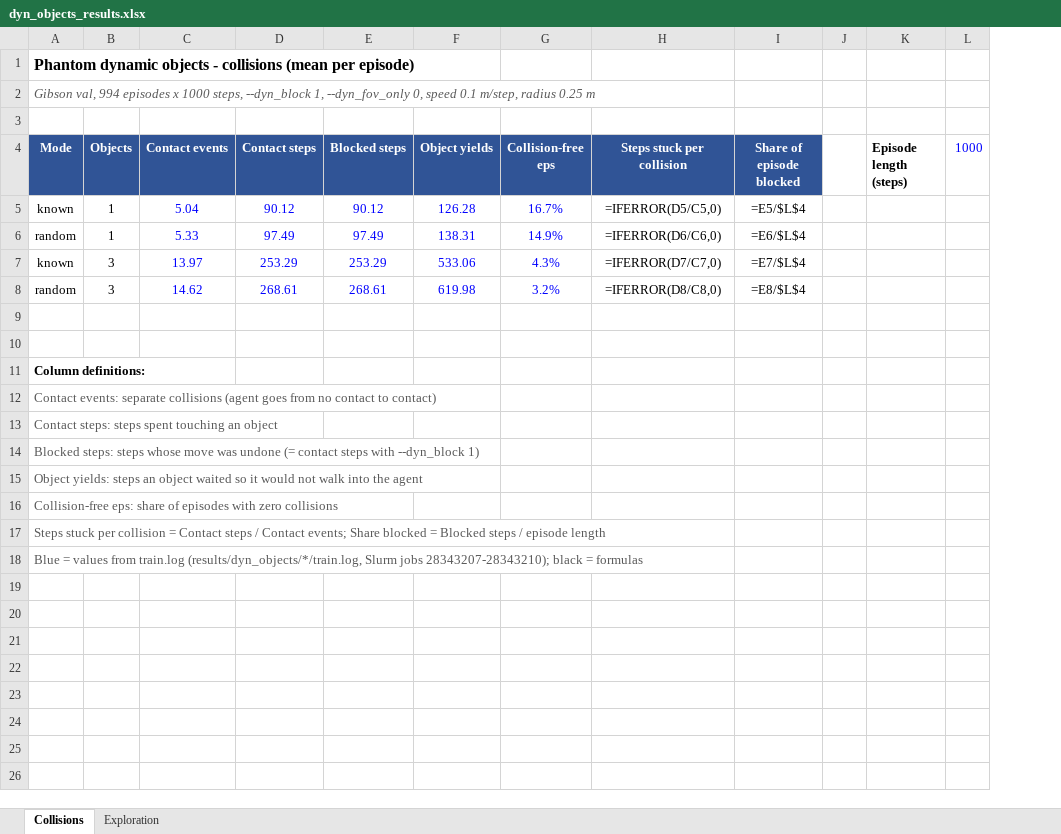
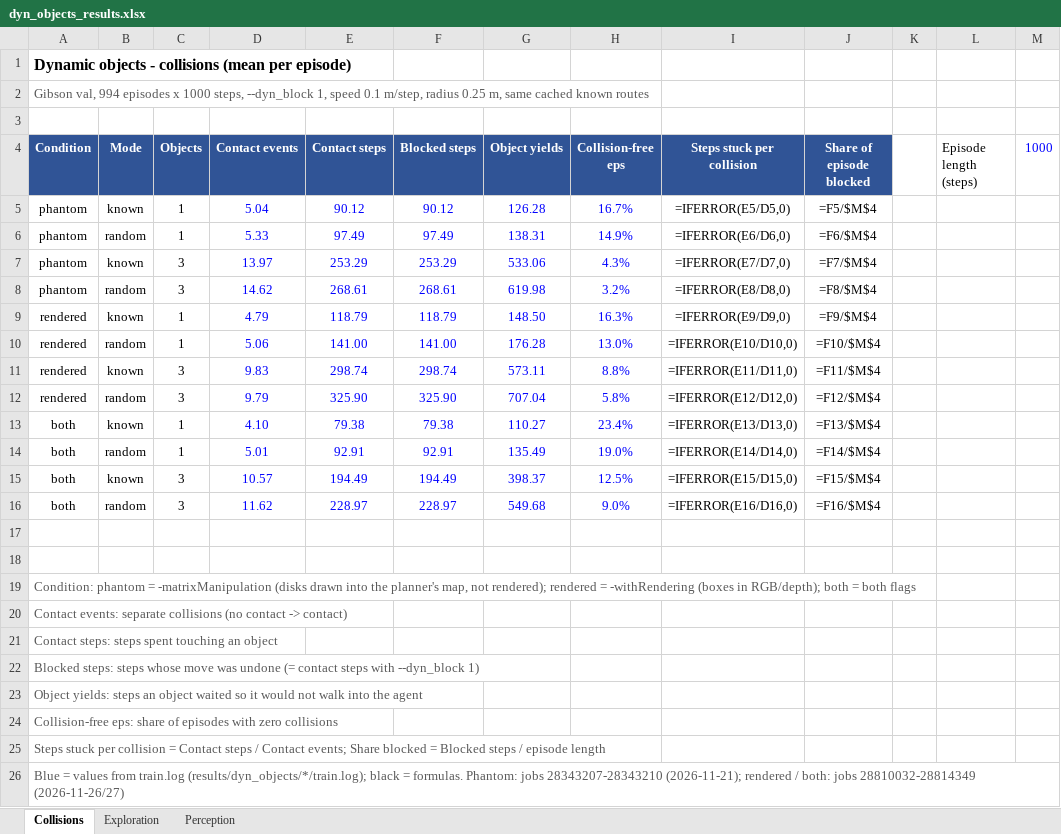
Before and after one commit to ZaninaMehdi/Neural-SLAM, an Excel workbook: results/dyn_objects/dyn_objects_results.xlsx, sheet Collisions, drawn as a sheet; values as stored, in another font and other column widths than the file's, no borders; formulas without a stored value are shown as written; addresses are those after the commit; the diff names each change by its address in the sheet, - before the commit and + after, or states it on an @@ line.

Commit message:
experiment results for render and both flags, num ob = 1 or 3

```diff
--- a/results/dyn_objects/dyn_objects_results.xlsx (sheet Collisions)
+++ b/results/dyn_objects/dyn_objects_results.xlsx (sheet Collisions)
+sheet tab: Perception
+column A (Condition), rows 1-2: Dynamic objects - collisions (mean per episode) | Gibson val, 994 episodes x 1000 steps, --dyn_block 1, speed 0.1 m/step, radius 0.25 m, same cached known routes; rows 5-8: all phantom; rows 19-26: Condition: phantom = -matrixManipulation (disks drawn into the planner's map, not rendered); rendered = -withRendering (boxes in RGB/depth); both = both flags | Contact events: separate collisions (no contact -> contact) | Contact steps: steps spent touching an object | Blocked steps: steps whose move was undone (= contact steps with --dyn_block 1) | Object yields: steps an object waited so it would not walk into the agent | Collision-free eps: share of episodes with zero collisions | Steps stuck per collision = Contact steps / Contact events; Share blocked = Blocked steps / episode length | Blue = values from train.log (results/dyn_objects/*/train.log); black = formulas. Phantom: jobs 28343207-28343210 (2026-11-21); rendered / both: jobs 28810032-28814349 (2026-11-26/27)
-B1 (Mode): Phantom dynamic objects - collisions (mean per episode)
+B1 (Mode): (empty)
-B2 (Mode): Gibson val, 994 episodes x 1000 steps, --dyn_block 1, --dyn_fov_only 0, speed 0.1 m/step, radius 0.25 m
+B2 (Mode): (empty)
-L4 bold: on
+L4 bold: off
-I5 (Steps stuck per collision): =IFERROR(D5/C5,0)
+I5 (Steps stuck per collision): =IFERROR(E5/D5,0)
-J5 (Share of episode blocked): =E5/$L$4
+J5 (Share of episode blocked): =F5/$M$4
-I6 (Steps stuck per collision): =IFERROR(D6/C6,0)
+I6 (Steps stuck per collision): =IFERROR(E6/D6,0)
-J6 (Share of episode blocked): =E6/$L$4
+J6 (Share of episode blocked): =F6/$M$4
-I7 (Steps stuck per collision): =IFERROR(D7/C7,0)
+I7 (Steps stuck per collision): =IFERROR(E7/D7,0)
-J7 (Share of episode blocked): =E7/$L$4
+J7 (Share of episode blocked): =F7/$M$4
-I8 (Steps stuck per collision): =IFERROR(D8/C8,0)
+I8 (Steps stuck per collision): =IFERROR(E8/D8,0)
-J8 (Share of episode blocked): =E8/$L$4
+J8 (Share of episode blocked): =F8/$M$4
+row 9: rendered | known | 1 | 4.79 | 118.79 | 118.79 | 148.50 | 16.3% | =IFERROR(E9/D9,0) | =F9/$M$4
+row 10: rendered | random | 1 | 5.06 | 141.00 | 141.00 | 176.28 | 13.0% | =IFERROR(E10/D10,0) | =F10/$M$4
+row 11: rendered | known | 3 | 9.83 | 298.74 | 298.74 | 573.11 | 8.8% | =IFERROR(E11/D11,0) | =F11/$M$4
+row 12: rendered | random | 3 | 9.79 | 325.90 | 325.90 | 707.04 | 5.8% | =IFERROR(E12/D12,0) | =F12/$M$4
+row 13: both | known | 1 | 4.10 | 79.38 | 79.38 | 110.27 | 23.4% | =IFERROR(E13/D13,0) | =F13/$M$4
+row 14: both | random | 1 | 5.01 | 92.91 | 92.91 | 135.49 | 19.0% | =IFERROR(E14/D14,0) | =F14/$M$4
+row 15: both | known | 3 | 10.57 | 194.49 | 194.49 | 398.37 | 12.5% | =IFERROR(E15/D15,0) | =F15/$M$4
+row 16: both | random | 3 | 11.62 | 228.97 | 228.97 | 549.68 | 9.0% | =IFERROR(E16/D16,0) | =F16/$M$4
-B19 (Mode): Column definitions:
+B19 (Mode): (empty)
-B20 (Mode): Contact events: separate collisions (agent goes from no contact to contact)
+B20 (Mode): (empty)
-B21 (Mode): Contact steps: steps spent touching an object
+B21 (Mode): (empty)
-B22 (Mode): Blocked steps: steps whose move was undone (= contact steps with --dyn_block 1)
+B22 (Mode): (empty)
-B23 (Mode): Object yields: steps an object waited so it would not walk into the agent
+B23 (Mode): (empty)
-B24 (Mode): Collision-free eps: share of episodes with zero collisions
+B24 (Mode): (empty)
-B25 (Mode): Steps stuck per collision = Contact steps / Contact events; Share blocked = Blocked steps / episode length
+B25 (Mode): (empty)
-B26 (Mode): Blue = values from train.log (results/dyn_objects/*/train.log, Slurm jobs 28343207-28343210); black = formulas
+B26 (Mode): (empty)
```
Also changed, not shown: sheet Exploration, 43 other files.
